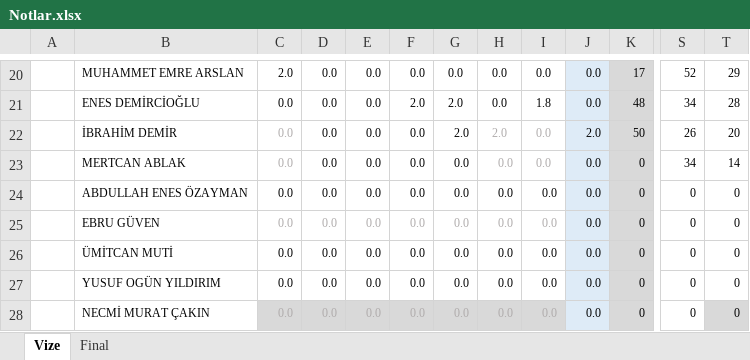
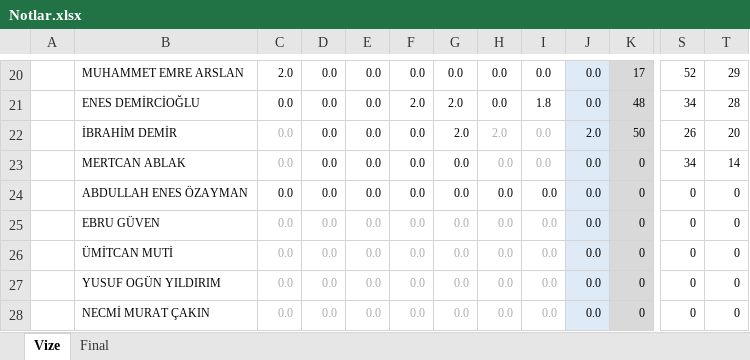
Before and after one commit to ozkansari/MyCourses, an Excel workbook: AdvancedJava/_docs/Notlar.xlsx, sheet Vize, drawn as a sheet; only a part is shown, gaps mark what is left out; values as stored, in another font and other column widths than the file's, no borders; conditional formats and table styles not drawn; the diff names each change by its address in the sheet, - before the commit and + after, or states it on an @@ line.

```diff
--- a/AdvancedJava/_docs/Notlar.xlsx (sheet Vize)
+++ b/AdvancedJava/_docs/Notlar.xlsx (sheet Vize)
-C26:I27 text colour: black
+C26:I27 text colour: #AFABAB
-C28:I28 fill: #D9D9D9
+C28:I28 fill: none
-T28 fill: #D9D9D9
+T28 fill: none
```
Also changed, not shown: sheet Final, formulas that keep their value, SoftwareDevEnvAndTools/_docs/Notlar.xlsx, 2 other files.
